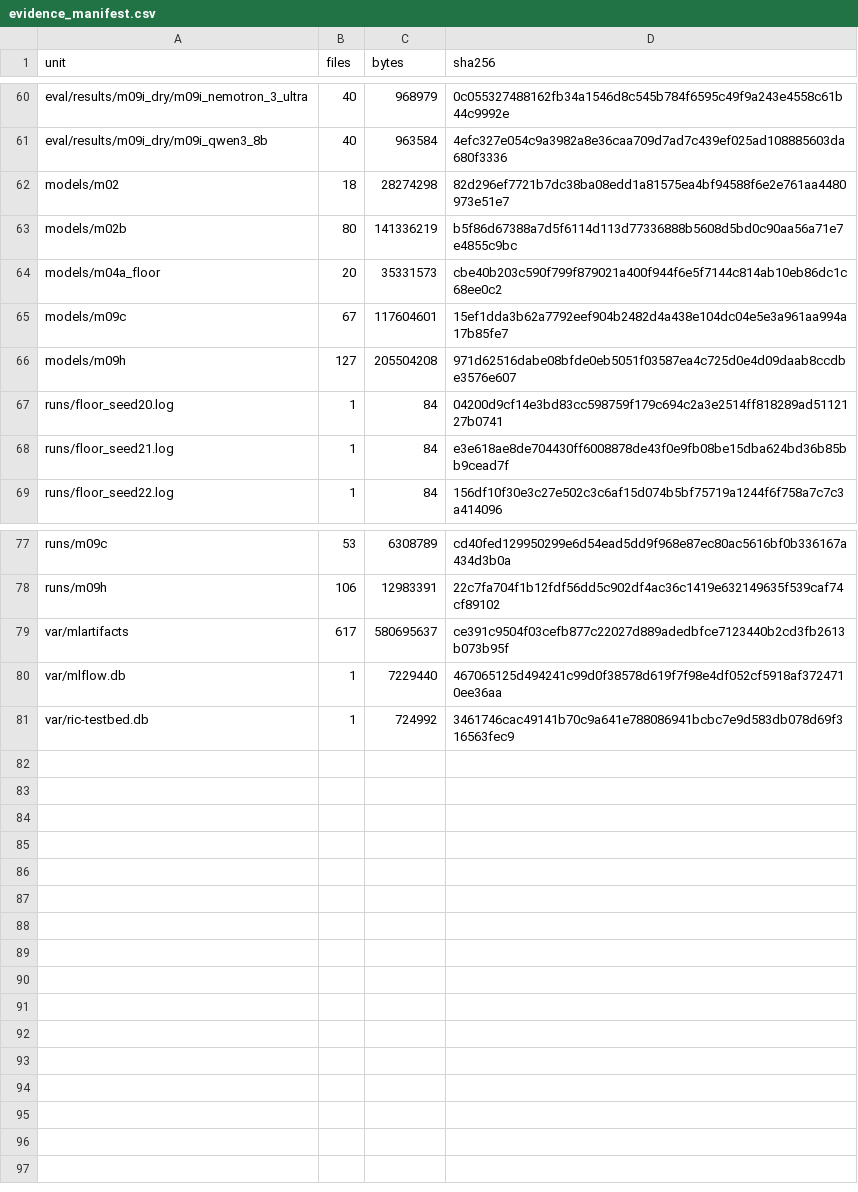
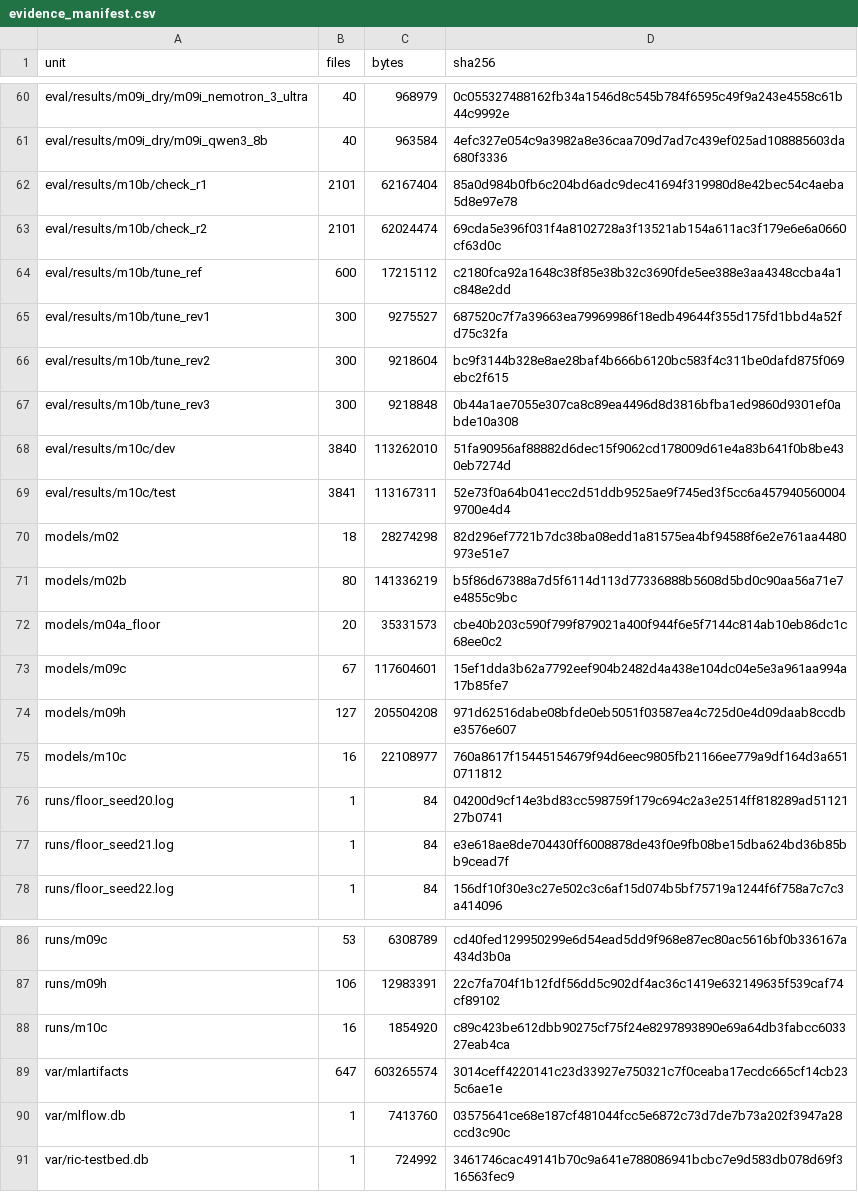
Before and after one commit to SouhailBourhim/Agentic_AI_For_RIC_in_O_RAN, a CSV file: docs/learn/data/evidence_manifest.csv, drawn as a sheet; only a part is shown, gaps mark what is left out.

Commit message:
M10: evidence archive after M10b and M10c' (90 units, 2.46 GB, verified), manifest

```diff
--- a/docs/learn/data/evidence_manifest.csv
+++ b/docs/learn/data/evidence_manifest.csv
@@ -61,2 +61,10 @@ eval/results/m09i_dry/m09i_nemotron_3_ultra,40,968979,0c055327488162fb34a1546d8c
 eval/results/m09i_dry/m09i_qwen3_8b,40,963584,4efc327e054c9a3982a8e36caa709d7ad7c439ef025ad108885603da680f3336
+eval/results/m10b/check_r1,2101,62167404,85a0d984b0fb6c204bd6adc9dec41694f319980d8e42bec54c4aeba5d8e97e78
+eval/results/m10b/check_r2,2101,62024474,69cda5e396f031f4a8102728a3f13521ab154a611ac3f179e6e6a0660cf63d0c
+eval/results/m10b/tune_ref,600,17215112,c2180fca92a1648c38f85e38b32c3690fde5ee388e3aa4348ccba4a1c848e2dd
+eval/results/m10b/tune_rev1,300,9275527,687520c7f7a39663ea79969986f18edb49644f355d175fd1bbd4a52fd75c32fa
+eval/results/m10b/tune_rev2,300,9218604,bc9f3144b328e8ae28baf4b666b6120bc583f4c311be0dafd875f069ebc2f615
+eval/results/m10b/tune_rev3,300,9218848,0b44a1ae7055e307ca8c89ea4496d8d3816bfba1ed9860d9301ef0abde10a308
+eval/results/m10c/dev,3840,113262010,51fa90956af88882d6dec15f9062cd178009d61e4a83b641f0b8be430eb7274d
+eval/results/m10c/test,3841,113167311,52e73f0a64b041ecc2d51ddb9525ae9f745ed3f5cc6a4579405600049700e4d4
 models/m02,18,28274298,82d296ef7721b7dc38ba08edd1a81575ea4bf94588f6e2e761aa4480973e51e7
@@ -66,2 +74,3 @@ models/m09c,67,117604601,15ef1dda3b62a7792eef904b2482d4a438e104dc04e5e3a961aa994
 models/m09h,127,205504208,971d62516dabe08bfde0eb5051f03587ea4c725d0e4d09daab8ccdbe3576e607
+models/m10c,16,22108977,760a8617f15445154679f94d6eec9805fb21166ee779a9df164d3a6510711812
 runs/floor_seed20.log,1,84,04200d9cf14e3bd83cc598759f179c694c2a3e2514ff818289ad5112127b0741
@@ -78,4 +87,5 @@ runs/m09c,53,6308789,cd40fed129950299e6d54ead5dd9f968e87ec80ac5616bf0b336167a434
 runs/m09h,106,12983391,22c7fa704f1b12fdf56dd5c902df4ac36c1419e632149635f539caf74cf89102
-var/mlartifacts,617,580695637,ce391c9504f03cefb877c22027d889adedbfce7123440b2cd3fb2613b073b95f
-var/mlflow.db,1,7229440,467065125d494241c99d0f38578d619f7f98e4df052cf5918af3724710ee36aa
+runs/m10c,16,1854920,c89c423be612dbb90275cf75f24e8297893890e69a64db3fabcc603327eab4ca
+var/mlartifacts,647,603265574,3014ceff4220141c23d33927e750321c7f0ceaba17ecdc665cf14cb235c6ae1e
+var/mlflow.db,1,7413760,03575641ce68e187cf481044fcc5e6872c73d7de7b73a202f3947a28ccd3c90c
 var/ric-testbed.db,1,724992,3461746cac49141b70c9a641e788086941bcbc7e9d583db078d69f316563fec9
```
Also changed, not shown: 1 other file.
